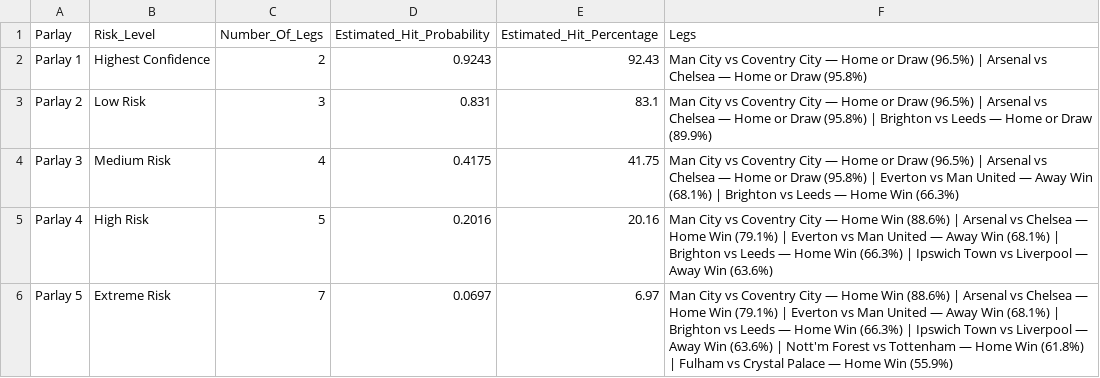
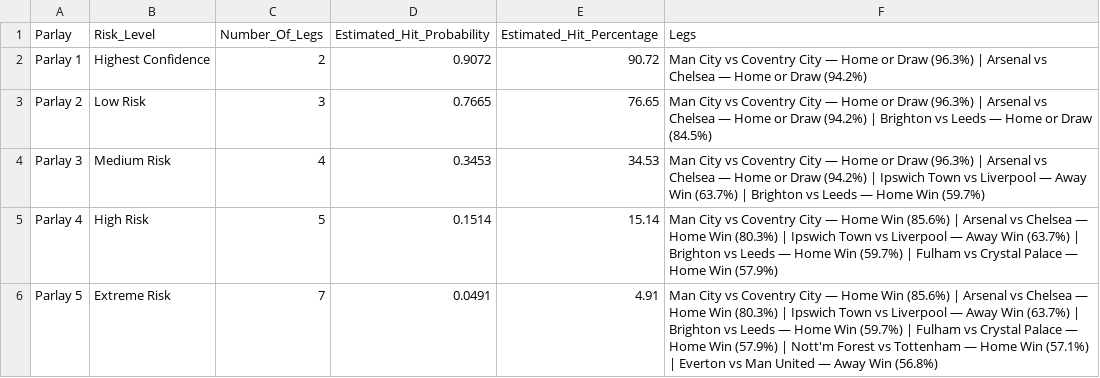
Before and after one commit to IshritChavan/premier-league-predictor, a CSV file: data/weekly_parlays.csv, drawn as a sheet.

```diff
--- a/data/weekly_parlays.csv
+++ b/data/weekly_parlays.csv
@@ -1,6 +1,6 @@
 Parlay,Risk_Level,Number_Of_Legs,Estimated_Hit_Probability,Estimated_Hit_Percentage,Legs
-Parlay 1,Highest Confidence,2,0.9243,92.43,Man City vs Coventry City — Home or Draw (96.5%) | Arsenal vs Chelsea — Home or Draw (95.8%)
-Parlay 2,Low Risk,3,0.831,83.1,Man City vs Coventry City — Home or Draw (96.5%) | Arsenal vs Chelsea — Home or Draw (95.8%) | Brighton vs Leeds — Home or Draw (89.9%)
-Parlay 3,Medium Risk,4,0.4175,41.75,Man City vs Coventry City — Home or Draw (96.5%) | Arsenal vs Chelsea — Home or Draw (95.8%) | Everton vs Man United — Away Win (68.1%) | Brighton vs Leeds — Home Win (66.3%)
-Parlay 4,High Risk,5,0.2016,20.16,Man City vs Coventry City — Home Win (88.6%) | Arsenal vs Chelsea — Home Win (79.1%) | Everton vs Man United — Away Win (68.1%) | Brighton vs Leeds — Home Win (66.3%) | Ipswich Town vs Liverpool — Away Win (63.6%)
-Parlay 5,Extreme Risk,7,0.0697,6.97,Man City vs Coventry City — Home Win (88.6%) | Arsenal vs Chelsea — Home Win (79.1%) | Everton vs Man United — Away Win (68.1%) | Brighton vs Leeds — Home Win (66.3%) | Ipswich Town vs Liverpool — Away Win (63.6%) | Nott'm Forest vs Tottenham — Home Win (61.8%) | Fulham vs Crystal Palace — Home Win (55.9%)
+Parlay 1,Highest Confidence,2,0.9072,90.72,Man City vs Coventry City — Home or Draw (96.3%) | Arsenal vs Chelsea — Home or Draw (94.2%)
+Parlay 2,Low Risk,3,0.7665,76.65,Man City vs Coventry City — Home or Draw (96.3%) | Arsenal vs Chelsea — Home or Draw (94.2%) | Brighton vs Leeds — Home or Draw (84.5%)
+Parlay 3,Medium Risk,4,0.3453,34.53,Man City vs Coventry City — Home or Draw (96.3%) | Arsenal vs Chelsea — Home or Draw (94.2%) | Ipswich Town vs Liverpool — Away Win (63.7%) | Brighton vs Leeds — Home Win (59.7%)
+Parlay 4,High Risk,5,0.1514,15.14,Man City vs Coventry City — Home Win (85.6%) | Arsenal vs Chelsea — Home Win (80.3%) | Ipswich Town vs Liverpool — Away Win (63.7%) | Brighton vs Leeds — Home Win (59.7%) | Fulham vs Crystal Palace — Home Win (57.9%)
+Parlay 5,Extreme Risk,7,0.0491,4.91,Man City vs Coventry City — Home Win (85.6%) | Arsenal vs Chelsea — Home Win (80.3%) | Ipswich Town vs Liverpool — Away Win (63.7%) | Brighton vs Leeds — Home Win (59.7%) | Fulham vs Crystal Palace — Home Win (57.9%) | Nott'm Forest vs Tottenham — Home Win (57.1%) | Everton vs Man United — Away Win (56.8%)
```
Also changed, not shown: data/current_elo_ratings.csv, data/ranked_all_markets.csv, 4 other files.
